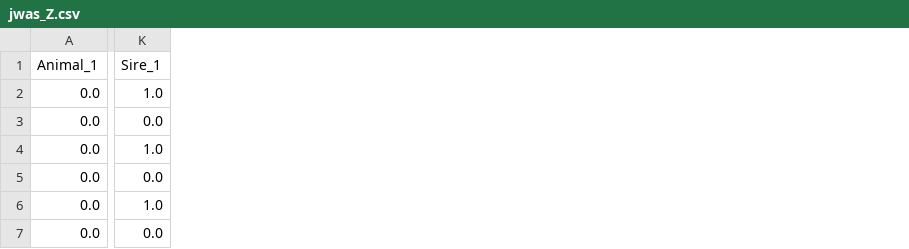
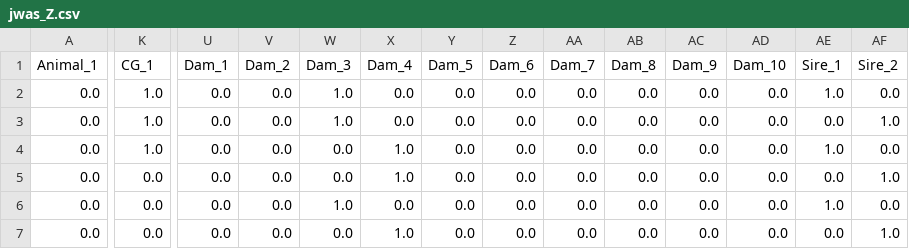
Before and after one commit to Poissonfish/LMMonBoard, a CSV file: myapp/out/jwas_Z.csv, drawn as a sheet; only a part is shown, gaps mark what is left out; the diff covers the shown part only; the diff names each change by its address in the sheet, - before the commit and + after, or states it on an @@ line.

```diff
--- a/myapp/out/jwas_Z.csv
+++ b/myapp/out/jwas_Z.csv
+column U (Dam_1), rows 2-7: all 0.0
+column V (Dam_2), rows 2-7: all 0.0
+column W (Dam_3), rows 2-7: 1.0 | 1.0 | 0.0 | 0.0 | 1.0 | 0.0
+column X (Dam_4), rows 2-7: 0.0 | 0.0 | 1.0 | 1.0 | 0.0 | 1.0
+column Y (Dam_5), rows 2-7: all 0.0
+column Z (Dam_6), rows 2-7: all 0.0
+column AA (Dam_7), rows 2-7: all 0.0
+column AB (Dam_8), rows 2-7: all 0.0
+column AC (Dam_9), rows 2-7: all 0.0
+column AD (Dam_10), rows 2-7: all 0.0
+column AE (Sire_1), rows 2-7: 1.0 | 0.0 | 1.0 | 0.0 | 1.0 | 0.0
+column AF (Sire_2), rows 2-7: 0.0 | 1.0 | 0.0 | 1.0 | 0.0 | 1.0
-K1: Sire_1
+K1: CG_1
-K3 (CG_1): 0.0
+K3 (CG_1): 1.0
-K6 (CG_1): 1.0
+K6 (CG_1): 0.0
```
Also changed, not shown: 11 edited cells elsewhere in this file, myapp/out/jwas_LHS.csv, myapp/out/jwas_ped.csv, 14 other files.
